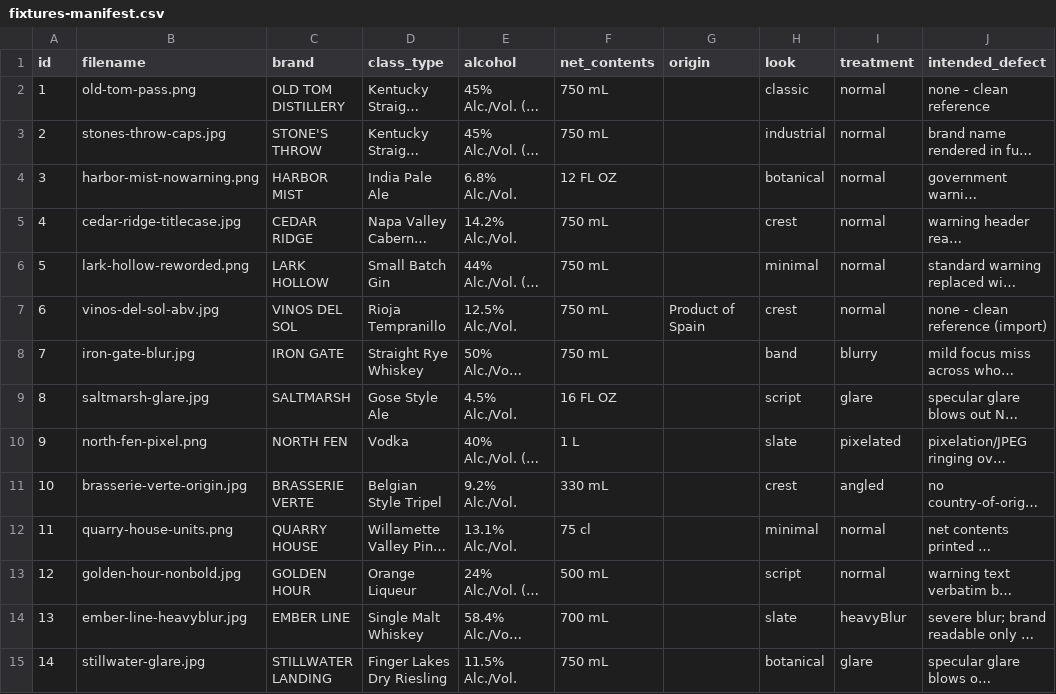
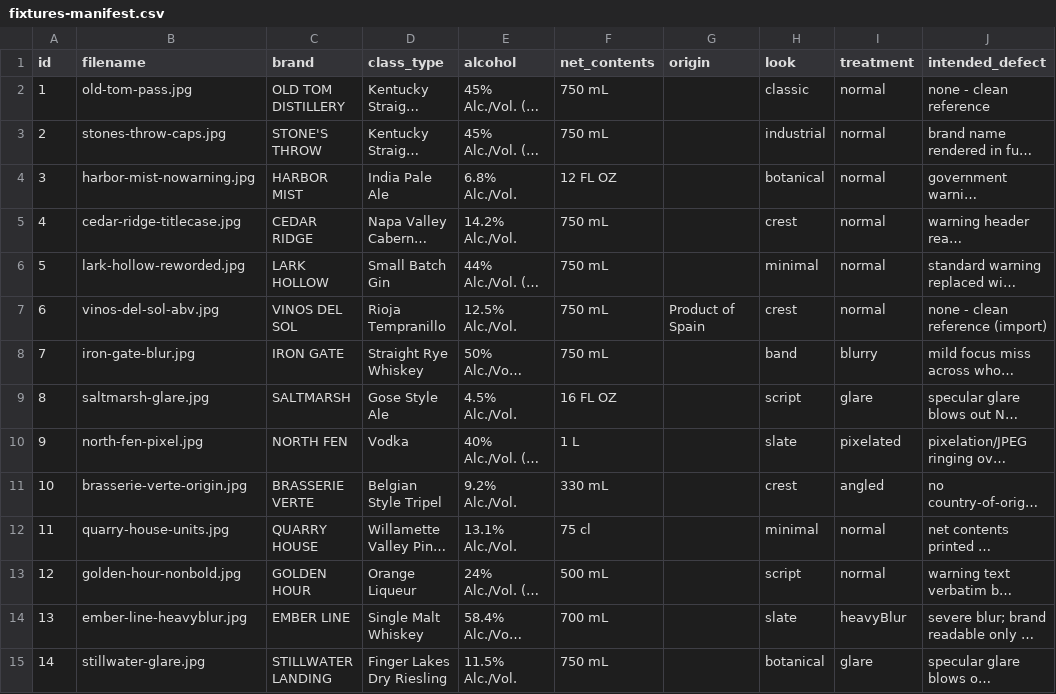
Before and after one commit to BryanZaneee/treasury-ttb-build, a CSV file: design_handoff_label_verification/fixtures-manifest.csv, drawn as a sheet; only a part is shown; long unchanged cells end in …; the diff covers the shown part only; the diff names each change by its address in the sheet, - before the commit and + after, or states it on an @@ line.

```diff
--- a/design_handoff_label_verification/fixtures-manifest.csv
+++ b/design_handoff_label_verification/fixtures-manifest.csv
-B2 (filename): old-tom-pass.png
+B2 (filename): old-tom-pass.jpg
-B4 (filename): harbor-mist-nowarning.png
+B4 (filename): harbor-mist-nowarning.jpg
-B6 (filename): lark-hollow-reworded.png
+B6 (filename): lark-hollow-reworded.jpg
-B10 (filename): north-fen-pixel.png
+B10 (filename): north-fen-pixel.jpg
-B12 (filename): quarry-house-units.png
+B12 (filename): quarry-house-units.jpg
```
Also changed, not shown: 4 edited cells elsewhere in this file, 46 other files.
